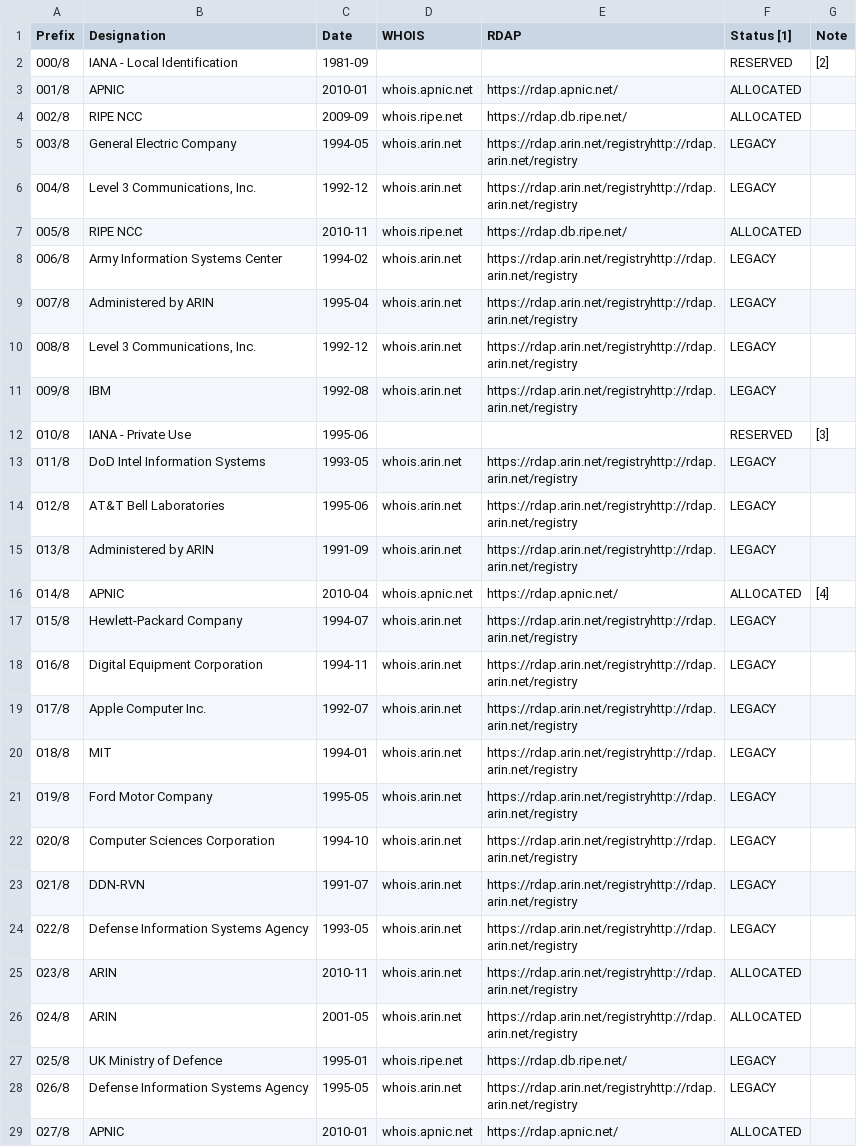
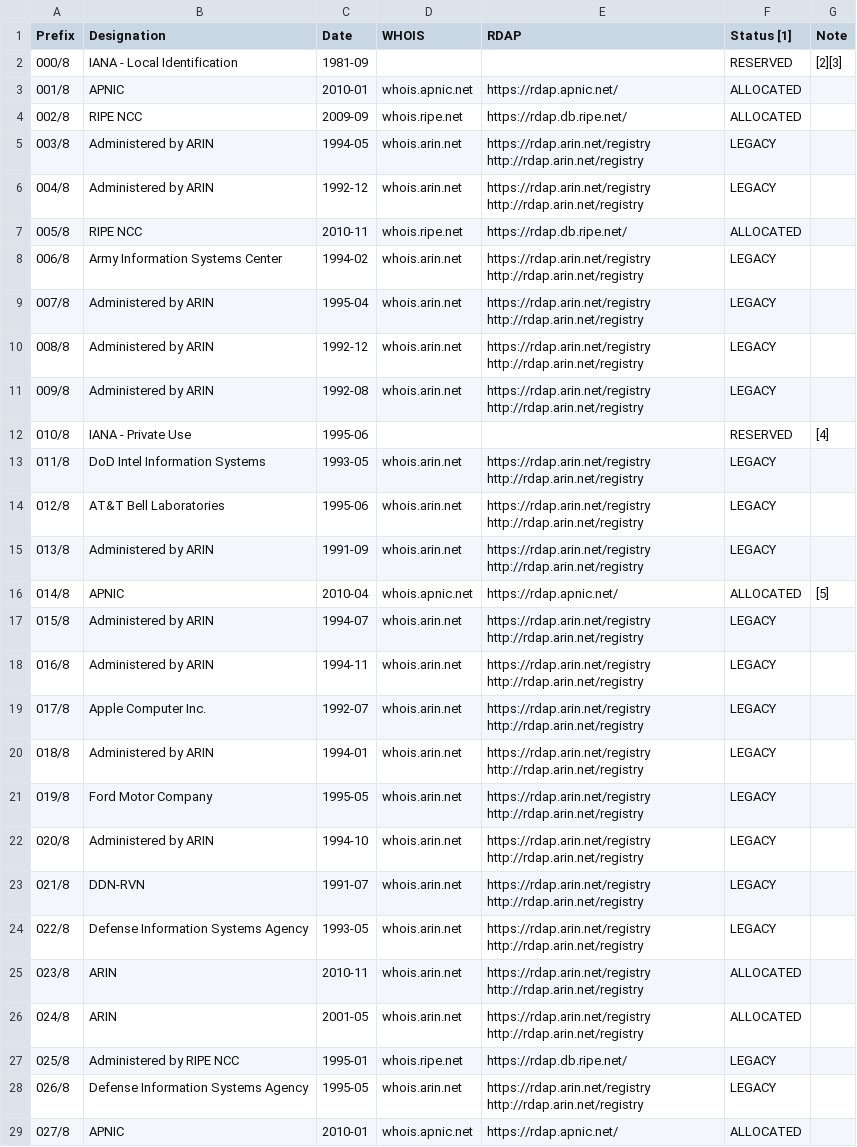
Before and after one commit to vasturiano/hilbert-chart, a CSV file: examples/ipv4-address-space/ipv4-address-space.csv, drawn as a sheet; only a part is shown; the diff covers the shown part only.

Commit message:
Add BGP routing table example

```diff
--- a/examples/ipv4-address-space/ipv4-address-space.csv
+++ b/examples/ipv4-address-space/ipv4-address-space.csv
@@ -1,29 +1,49 @@
 Prefix,Designation,Date,WHOIS,RDAP,Status [1],Note
-000/8,IANA - Local Identification,1981-09,,,RESERVED,[2]
+000/8,IANA - Local Identification,1981-09,,,RESERVED,[2][3]
 001/8,APNIC,2010-01,whois.apnic.net,https://rdap.apnic.net/,ALLOCATED,
 002/8,RIPE NCC,2009-09,whois.ripe.net,https://rdap.db.ripe.net/,ALLOCATED,
-003/8,General Electric Company,1994-05,whois.arin.net,https://rdap.arin.net/registryhttp://rdap.arin.net/registry,LEGACY,
-004/8,"Level 3 Communications, Inc.",1992-12,whois.arin.net,https://rdap.arin.net/registryhttp://rdap.arin.net/registry,LEGACY,
+003/8,Administered by ARIN,1994-05,whois.arin.net,"https://rdap.arin.net/registry
+http://rdap.arin.net/registry",LEGACY,
+004/8,Administered by ARIN,1992-12,whois.arin.net,"https://rdap.arin.net/registry
+http://rdap.arin.net/registry",LEGACY,
 005/8,RIPE NCC,2010-11,whois.ripe.net,https://rdap.db.ripe.net/,ALLOCATED,
-006/8,Army Information Systems Center,1994-02,whois.arin.net,https://rdap.arin.net/registryhttp://rdap.arin.net/registry,LEGACY,
-007/8,Administered by ARIN,1995-04,whois.arin.net,https://rdap.arin.net/registryhttp://rdap.arin.net/registry,LEGACY,
-008/8,"Level 3 Communications, Inc.",1992-12,whois.arin.net,https://rdap.arin.net/registryhttp://rdap.arin.net/registry,LEGACY,
-009/8,IBM,1992-08,whois.arin.net,https://rdap.arin.net/registryhttp://rdap.arin.net/registry,LEGACY,
-010/8,IANA - Private Use,1995-06,,,RESERVED,[3]
-011/8,DoD Intel Information Systems,1993-05,whois.arin.net,https://rdap.arin.net/registryhttp://rdap.arin.net/registry,LEGACY,
-012/8,AT&T Bell Laboratories,1995-06,whois.arin.net,https://rdap.arin.net/registryhttp://rdap.arin.net/registry,LEGACY,
-013/8,Administered by ARIN,1991-09,whois.arin.net,https://rdap.arin.net/registryhttp://rdap.arin.net/registry,LEGACY,
-014/8,APNIC,2010-04,whois.apnic.net,https://rdap.apnic.net/,ALLOCATED,[4]
-015/8,Hewlett-Packard Company,1994-07,whois.arin.net,https://rdap.arin.net/registryhttp://rdap.arin.net/registry,LEGACY,
-016/8,Digital Equipment Corporation,1994-11,whois.arin.net,https://rdap.arin.net/registryhttp://rdap.arin.net/registry,LEGACY,
-017/8,Apple Computer Inc.,1992-07,whois.arin.net,https://rdap.arin.net/registryhttp://rdap.arin.net/registry,LEGACY,
-018/8,MIT,1994-01,whois.arin.net,https://rdap.arin.net/registryhttp://rdap.arin.net/registry,LEGACY,
-019/8,Ford Motor Company,1995-05,whois.arin.net,https://rdap.arin.net/registryhttp://rdap.arin.net/registry,LEGACY,
-020/8,Computer Sciences Corporation,1994-10,whois.arin.net,https://rdap.arin.net/registryhttp://rdap.arin.net/registry,LEGACY,
-021/8,DDN-RVN,1991-07,whois.arin.net,https://rdap.arin.net/registryhttp://rdap.arin.net/registry,LEGACY,
-022/8,Defense Information Systems Agency,1993-05,whois.arin.net,https://rdap.arin.net/registryhttp://rdap.arin.net/registry,LEGACY,
-023/8,ARIN,2010-11,whois.arin.net,https://rdap.arin.net/registryhttp://rdap.arin.net/registry,ALLOCATED,
-024/8,ARIN,2001-05,whois.arin.net,https://rdap.arin.net/registryhttp://rdap.arin.net/registry,ALLOCATED,
-025/8,UK Ministry of Defence,1995-01,whois.ripe.net,https://rdap.db.ripe.net/,LEGACY,
-026/8,Defense Information Systems Agency,1995-05,whois.arin.net,https://rdap.arin.net/registryhttp://rdap.arin.net/registry,LEGACY,
+006/8,Army Information Systems Center,1994-02,whois.arin.net,"https://rdap.arin.net/registry
+http://rdap.arin.net/registry",LEGACY,
+007/8,Administered by ARIN,1995-04,whois.arin.net,"https://rdap.arin.net/registry
+http://rdap.arin.net/registry",LEGACY,
+008/8,Administered by ARIN,1992-12,whois.arin.net,"https://rdap.arin.net/registry
+http://rdap.arin.net/registry",LEGACY,
+009/8,Administered by ARIN,1992-08,whois.arin.net,"https://rdap.arin.net/registry
+http://rdap.arin.net/registry",LEGACY,
+010/8,IANA - Private Use,1995-06,,,RESERVED,[4]
+011/8,DoD Intel Information Systems,1993-05,whois.arin.net,"https://rdap.arin.net/registry
+http://rdap.arin.net/registry",LEGACY,
+012/8,AT&T Bell Laboratories,1995-06,whois.arin.net,"https://rdap.arin.net/registry
+http://rdap.arin.net/registry",LEGACY,
+013/8,Administered by ARIN,1991-09,whois.arin.net,"https://rdap.arin.net/registry
+http://rdap.arin.net/registry",LEGACY,
+014/8,APNIC,2010-04,whois.apnic.net,https://rdap.apnic.net/,ALLOCATED,[5]
+015/8,Administered by ARIN,1994-07,whois.arin.net,"https://rdap.arin.net/registry
+http://rdap.arin.net/registry",LEGACY,
+016/8,Administered by ARIN,1994-11,whois.arin.net,"https://rdap.arin.net/registry
+http://rdap.arin.net/registry",LEGACY,
+017/8,Apple Computer Inc.,1992-07,whois.arin.net,"https://rdap.arin.net/registry
+http://rdap.arin.net/registry",LEGACY,
+018/8,Administered by ARIN,1994-01,whois.arin.net,"https://rdap.arin.net/registry
+http://rdap.arin.net/registry",LEGACY,
+019/8,Ford Motor Company,1995-05,whois.arin.net,"https://rdap.arin.net/registry
+http://rdap.arin.net/registry",LEGACY,
+020/8,Administered by ARIN,1994-10,whois.arin.net,"https://rdap.arin.net/registry
+http://rdap.arin.net/registry",LEGACY,
+021/8,DDN-RVN,1991-07,whois.arin.net,"https://rdap.arin.net/registry
+http://rdap.arin.net/registry",LEGACY,
+022/8,Defense Information Systems Agency,1993-05,whois.arin.net,"https://rdap.arin.net/registry
+http://rdap.arin.net/registry",LEGACY,
+023/8,ARIN,2010-11,whois.arin.net,"https://rdap.arin.net/registry
+http://rdap.arin.net/registry",ALLOCATED,
+024/8,ARIN,2001-05,whois.arin.net,"https://rdap.arin.net/registry
+http://rdap.arin.net/registry",ALLOCATED,
+025/8,Administered by RIPE NCC,1995-01,whois.ripe.net,https://rdap.db.ripe.net/,LEGACY,
+026/8,Defense Information Systems Agency,1995-05,whois.arin.net,"https://rdap.arin.net/registry
+http://rdap.arin.net/registry",LEGACY,
 027/8,APNIC,2010-01,whois.apnic.net,https://rdap.apnic.net/,ALLOCATED,
```
Also changed, not shown: 141 edited cells elsewhere in this file, 3 other files.
